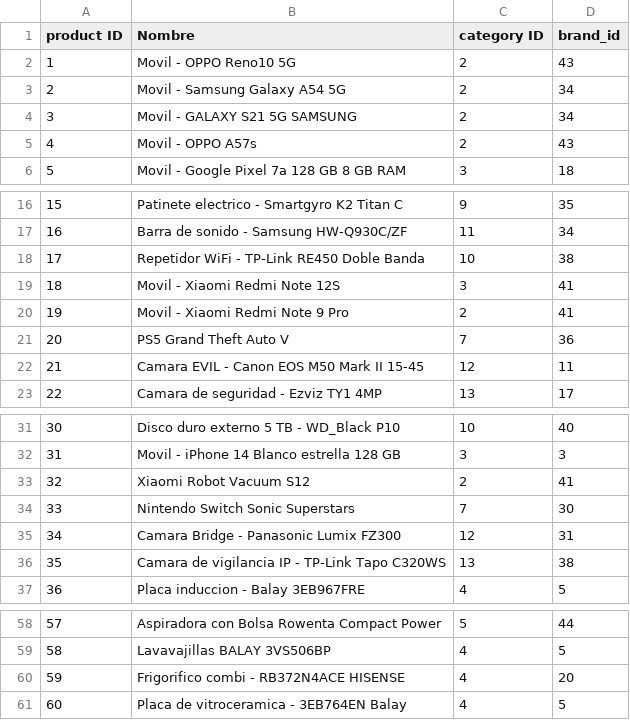
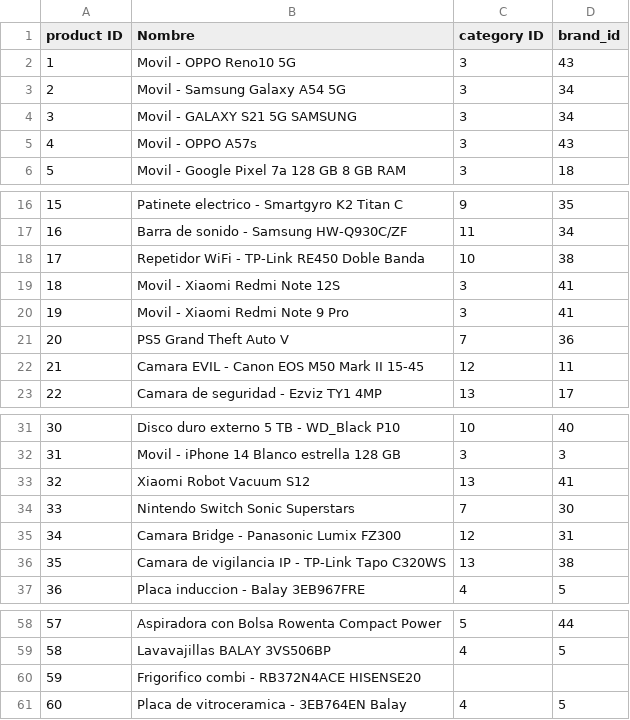
Before and after one commit to anderfer/Historic_prices_scrap, a CSV file: data/CSV/productos.csv, drawn as a sheet; only a part is shown, gaps mark what is left out.

```diff
--- a/data/CSV/productos.csv
+++ b/data/CSV/productos.csv
@@ -1,6 +1,6 @@
 product ID,Nombre,category ID,brand_id
-1,Movil - OPPO Reno10 5G,2,43
-2,Movil - Samsung Galaxy A54 5G,2,34
-3,Movil - GALAXY S21 5G SAMSUNG,2,34
-4,Movil - OPPO A57s,2,43
+1,Movil - OPPO Reno10 5G,3,43
+2,Movil - Samsung Galaxy A54 5G,3,34
+3,Movil - GALAXY S21 5G SAMSUNG,3,34
+4,Movil - OPPO A57s,3,43
 5,Movil - Google Pixel 7a 128 GB 8 GB RAM,3,18
@@ -19,3 +19,3 @@ product ID,Nombre,category ID,brand_id
 18,Movil - Xiaomi Redmi Note 12S,3,41
-19,Movil - Xiaomi Redmi Note 9 Pro,2,41
+19,Movil - Xiaomi Redmi Note 9 Pro,3,41
 20,PS5 Grand Theft Auto V,7,36
@@ -32,3 +32,3 @@ product ID,Nombre,category ID,brand_id
 31,Movil - iPhone 14 Blanco estrella 128 GB,3,3
-32,Xiaomi Robot Vacuum S12,2,41
+32,Xiaomi Robot Vacuum S12,13,41
 33,Nintendo Switch Sonic Superstars,7,30
@@ -59,3 +59,3 @@ product ID,Nombre,category ID,brand_id
 58,Lavavajillas BALAY 3VS506BP ,4,5
-59,Frigorifico combi - RB372N4ACE HISENSE,4,20
+59,Frigorifico combi - RB372N4ACE HISENSE20
 60,Placa de vitroceramica - 3EB764EN Balay,4,5
```
Also changed, not shown: data/CSV/categorias.csv, 7 other files.
